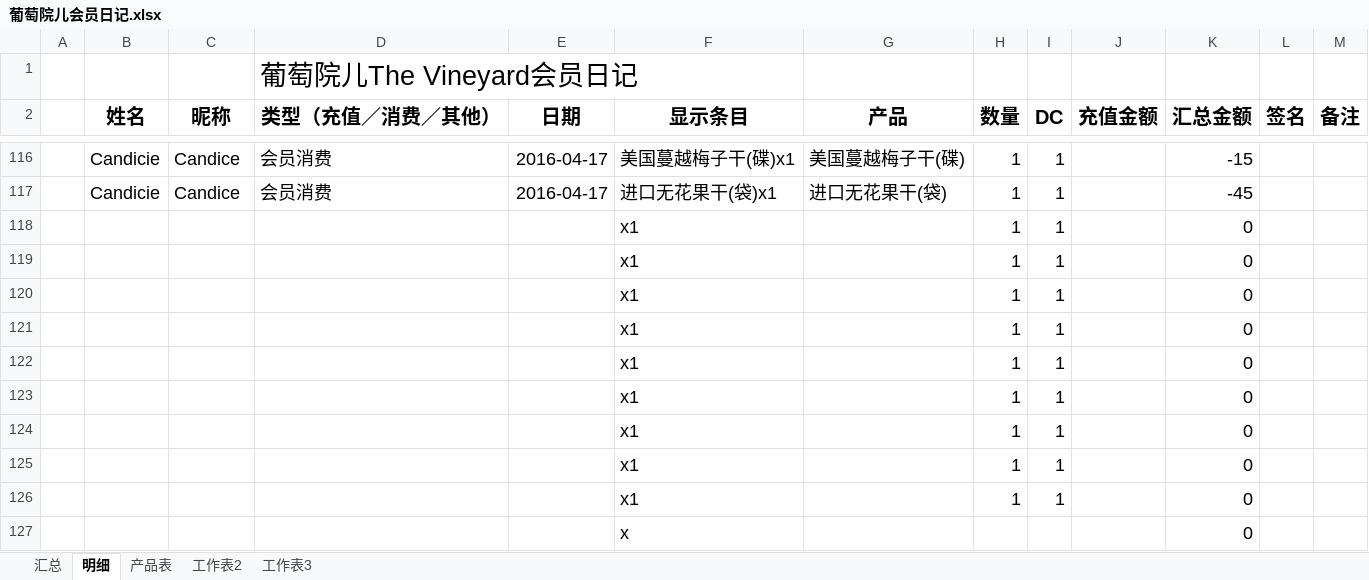
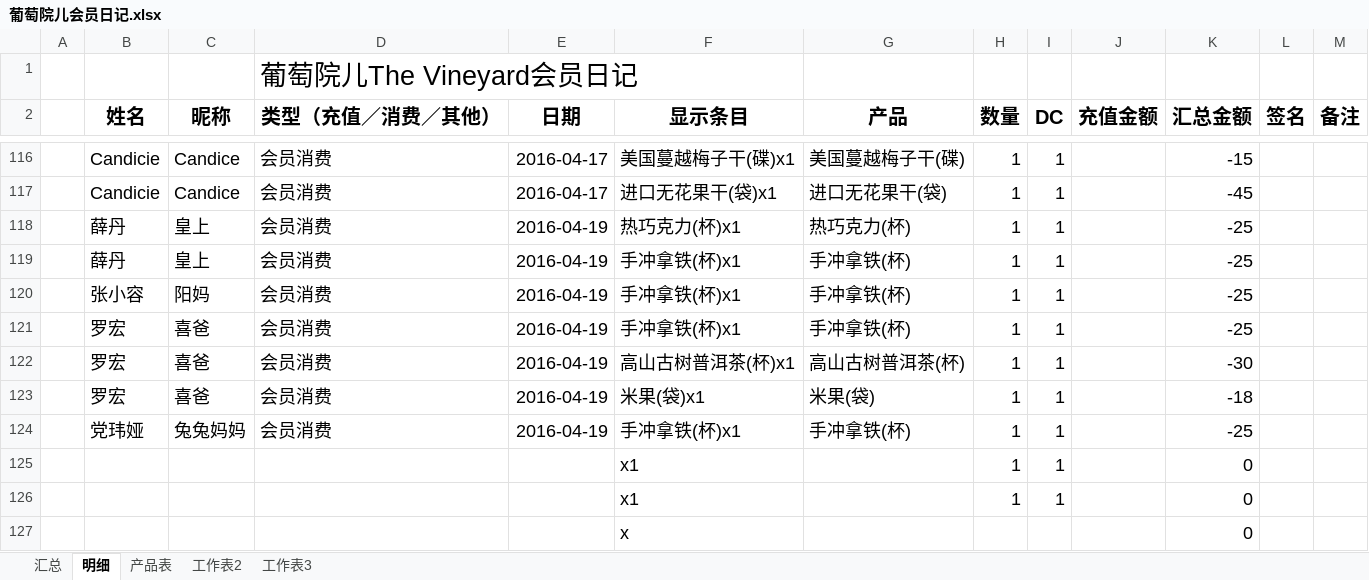
Before and after one commit to hanyong37/ptye, an Excel workbook: 文档/葡萄院儿会员日记.xlsx, sheet 明细, drawn as a sheet; only a part is shown, gaps mark what is left out; values as stored, in another font and other column widths than the file's, no borders; table styles not drawn; removed rows and columns are numbered as before the commit, all else as after; the diff names each change by its address in the sheet, - before the commit and + after, or states it on an @@ line.

```diff
--- a/文档/葡萄院儿会员日记.xlsx (sheet 明细)
+++ b/文档/葡萄院儿会员日记.xlsx (sheet 明细)
-row 118:  |  |  |  |  | x1 |  | 1 | 1 |  | 0
-row 119:  |  |  |  |  | x1 |  | 1 | 1 |  | 0
-row 120:  |  |  |  |  | x1 |  | 1 | 1 |  | 0
-row 121:  |  |  |  |  | x1 |  | 1 | 1 |  | 0
-row 122:  |  |  |  |  | x1 |  | 1 | 1 |  | 0
-row 123:  |  |  |  |  | x1 |  | 1 | 1 |  | 0
-row 124:  |  |  |  |  | x1 |  | 1 | 1 |  | 0
+row 118:  | 薛丹 | 皇上 | 会员消费 | 2016-04-19 | 热巧克力(杯)x1 | 热巧克力(杯) | 1 | 1 |  | -25
+row 119:  | 薛丹 | 皇上 | 会员消费 | 2016-04-19 | 手冲拿铁(杯)x1 | 手冲拿铁(杯) | 1 | 1 |  | -25
+row 120:  | 张小容 | 阳妈 | 会员消费 | 2016-04-19 | 手冲拿铁(杯)x1 | 手冲拿铁(杯) | 1 | 1 |  | -25
+row 121:  | 罗宏 | 喜爸 | 会员消费 | 2016-04-19 | 手冲拿铁(杯)x1 | 手冲拿铁(杯) | 1 | 1 |  | -25
+row 122:  | 罗宏 | 喜爸 | 会员消费 | 2016-04-19 | 高山古树普洱茶(杯)x1 | 高山古树普洱茶(杯) | 1 | 1 |  | -30
+row 123:  | 罗宏 | 喜爸 | 会员消费 | 2016-04-19 | 米果(袋)x1 | 米果(袋) | 1 | 1 |  | -18
+row 124:  | 党玮娅 | 兔兔妈妈 | 会员消费 | 2016-04-19 | 手冲拿铁(杯)x1 | 手冲拿铁(杯) | 1 | 1 |  | -25
```
Also changed, not shown: sheet 汇总.
